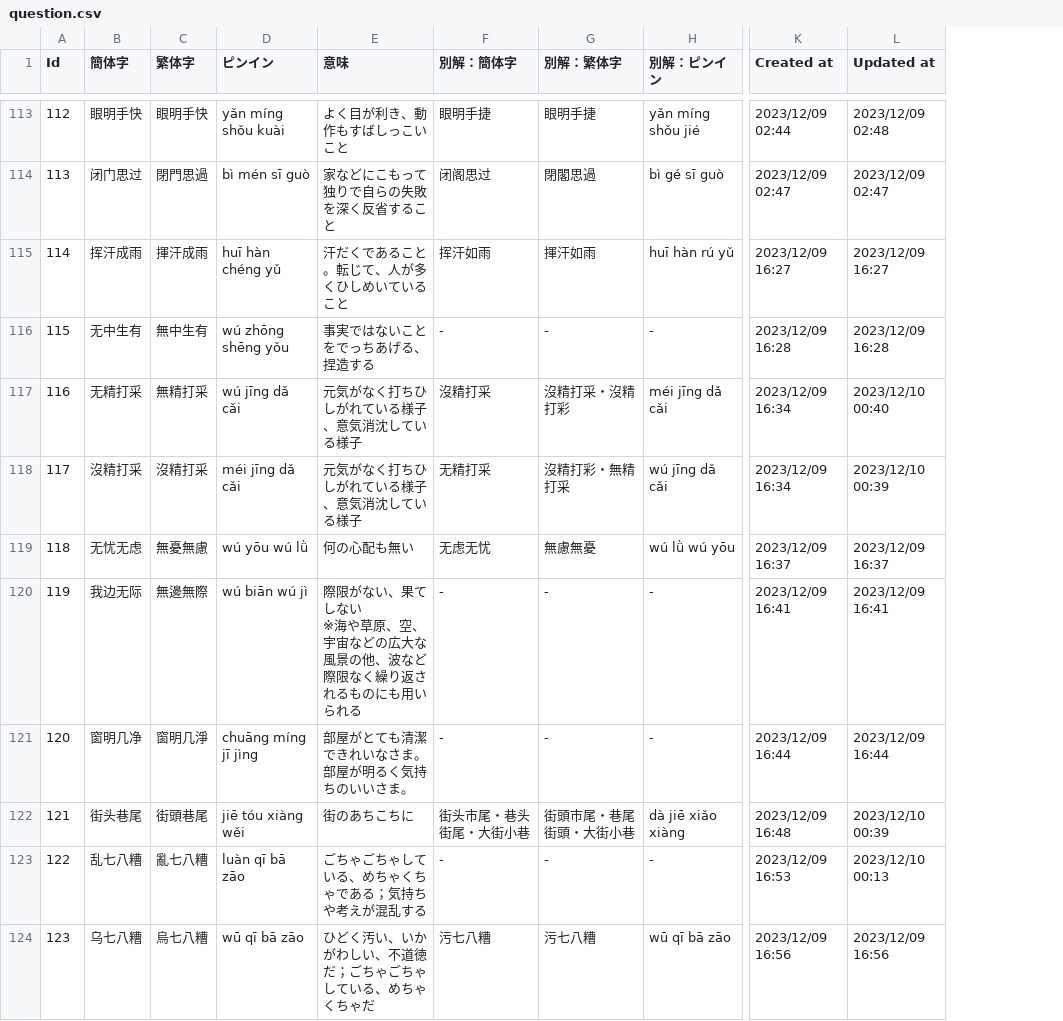
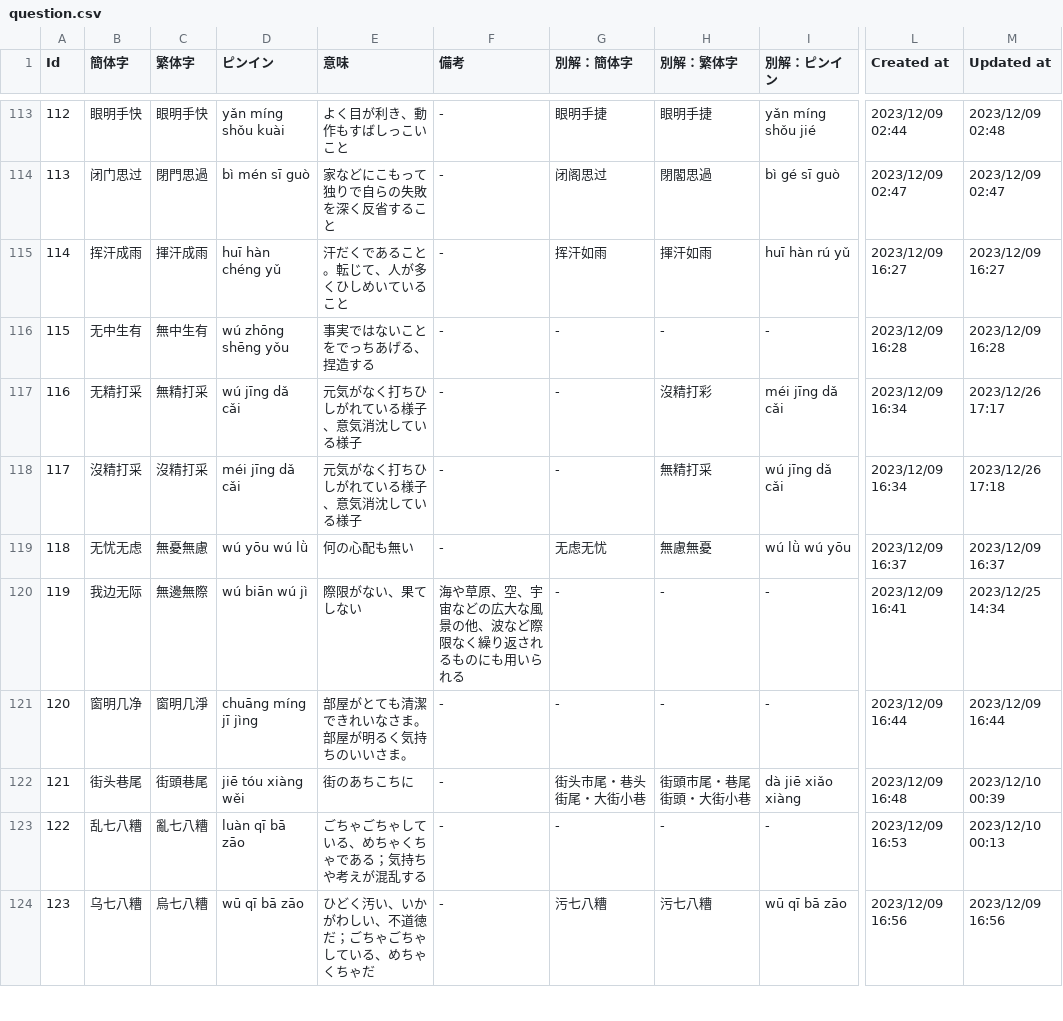
Before and after one commit to naqprog/chengyu_test, a CSV file: src/db/seeds_data/question.csv, drawn as a sheet; only a part is shown, gaps mark what is left out; addresses are those after the commit; ↵ is a line break in a cell; the diff covers the shown part only; the diff names each change by its address in the sheet, - before the commit and + after, or states it on an @@ line.

```diff
--- a/src/db/seeds_data/question.csv
+++ b/src/db/seeds_data/question.csv
+column F (備考), rows 113-124: - | - | - | - | - | - | - | 海や草原、空、宇宙などの広大な風景の他、波など際限なく繰り返されるものにも用いられる | - | - | - | -
-G117 (別解：簡体字): 沒精打采
+G117 (別解：簡体字): -
-H117 (別解：繁体字): 沒精打采・沒精打彩
+H117 (別解：繁体字): 沒精打彩
-M117 (Updated at): 2023/12/10 00:40
+M117 (Updated at): 2023/12/26 17:17
-G118 (別解：簡体字): 无精打采
+G118 (別解：簡体字): -
-H118 (別解：繁体字): 沒精打彩・無精打采
+H118 (別解：繁体字): 無精打采
-M118 (Updated at): 2023/12/10 00:39
+M118 (Updated at): 2023/12/26 17:18
-E120 (意味): 際限がない、果てしない ↵ ※海や草原、空、宇宙などの広大な風景の他、波など際限なく繰り返されるものにも用いられる
+E120 (意味): 際限がない、果てしない
-M120 (Updated at): 2023/12/09 16:41
+M120 (Updated at): 2023/12/25 14:34
```
Also changed, not shown: 43 edited cells elsewhere in this file, src/db/seeds_data/synonym.csv, 14 other files.
